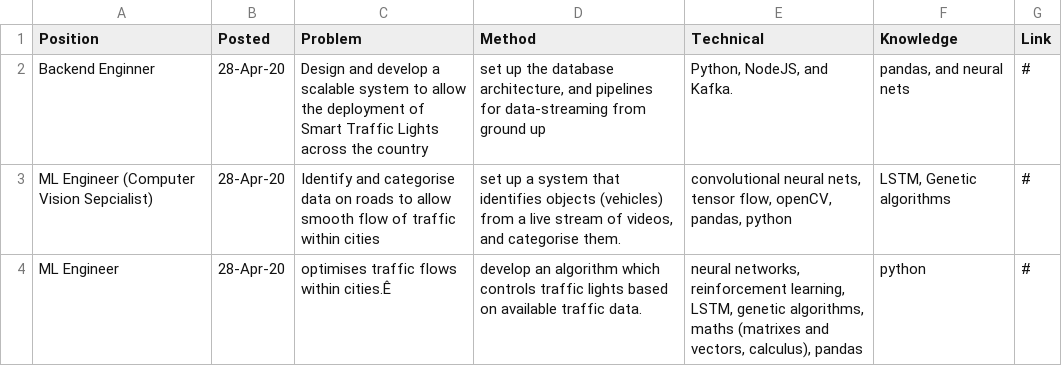
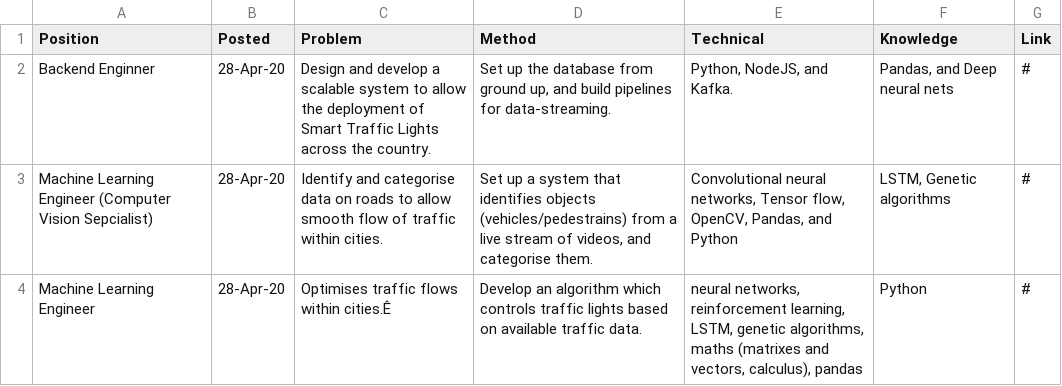
Before and after one commit to AbhinavThukral97/Beltech, a CSV file: careers/careers.csv, drawn as a sheet.

Commit message:
Add files via upload

```diff
--- a/careers/careers.csv
+++ b/careers/careers.csv
@@ -1,4 +1,4 @@
 Position,Posted,Problem,Method,Technical,Knowledge,Link
-Backend Enginner,28-Apr-20,Design and develop a scalable system to allow the deployment of Smart Traffic Lights across the country,"set up the database architecture, and pipelines for data-streaming from ground up","Python, NodeJS, and Kafka. ","pandas, and neural nets",#
-ML Engineer (Computer Vision Sepcialist),28-Apr-20,Identify and categorise data on roads to allow smooth flow of traffic within cities,"set up a system that identifies objects (vehicles) from a live stream of videos, and categorise them. ","convolutional neural nets, tensor flow, openCV, pandas, python","LSTM, Genetic algorithms",#
-ML Engineer,28-Apr-20,optimises traffic flows within cities.Ê,develop an algorithm which controls traffic lights based on available traffic data.,"neural networks, reinforcement learning, LSTM, genetic algorithms, maths (matrixes and vectors, calculus), pandas",python,#
+Backend Enginner,28-Apr-20,Design and develop a scalable system to allow the deployment of Smart Traffic Lights across the country.,"Set up the database from ground up, and build pipelines for data-streaming.","Python, NodeJS, and Kafka. ","Pandas, and Deep neural nets",#
+Machine Learning Engineer (Computer Vision Sepcialist),28-Apr-20,Identify and categorise data on roads to allow smooth flow of traffic within cities.,"Set up a system that identifies objects (vehicles/pedestrains) from a live stream of videos, and categorise them. ","Convolutional neural networks, Tensor flow, OpenCV, Pandas, and Python","LSTM, Genetic algorithms",#
+Machine Learning Engineer,28-Apr-20,Optimises traffic flows within cities.Ê,Develop an algorithm which controls traffic lights based on available traffic data.,"neural networks, reinforcement learning, LSTM, genetic algorithms, maths (matrixes and vectors, calculus), pandas",Python,#
```
